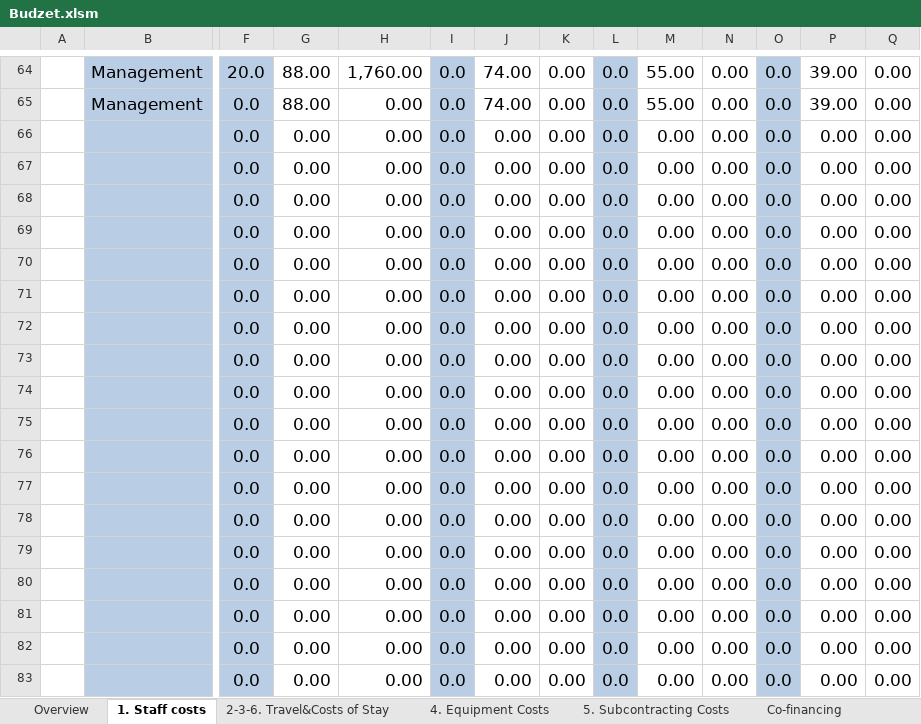
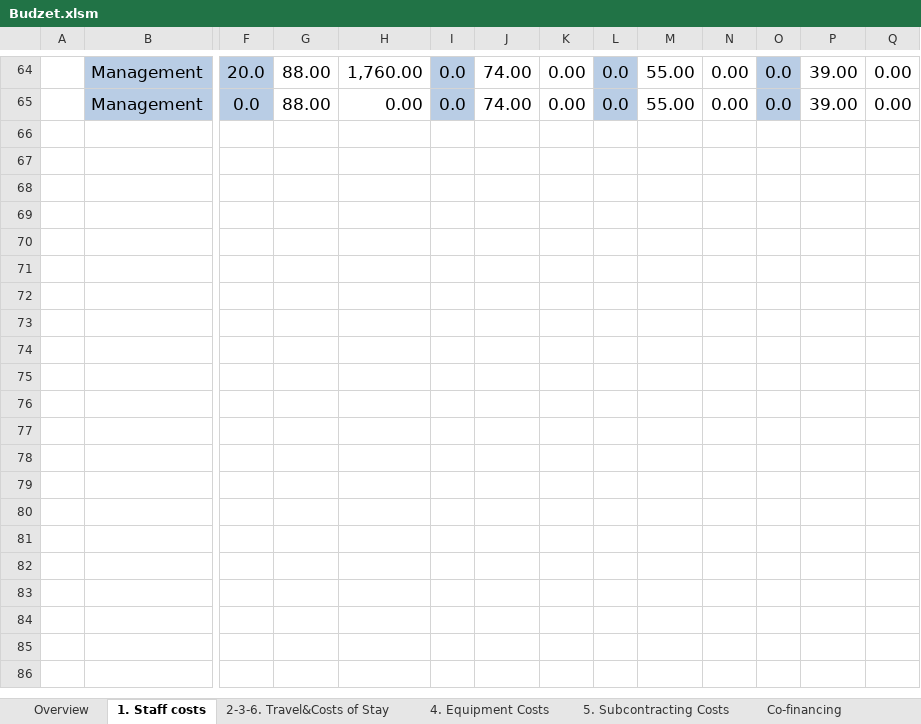
Before and after one commit to basilamed/Upravljanje-Softverskim-Projektima, an Excel workbook: Faza planiranja/Budzet.xlsm, sheet 1. Staff costs, drawn as a sheet; only a part is shown, gaps mark what is left out; values as stored, in another font and other column widths than the file's, no borders; charts and pictures and conditional formats not drawn; rows hold the shown columns only; the diff covers the shown part only; the diff names each change by its address in the sheet, - before the commit and + after, or states it on an @@ line.

```diff
--- a/Faza planiranja/Budzet.xlsm (sheet 1. Staff costs)
+++ b/Faza planiranja/Budzet.xlsm (sheet 1. Staff costs)
-row 66:  |  | 0.0 | 0.00 | 0.00 | 0.0 | 0.00 | 0.00 | 0.0 | 0.00 | 0.00 | 0.0 | 0.00 | 0.00
-row 67:  |  | 0.0 | 0.00 | 0.00 | 0.0 | 0.00 | 0.00 | 0.0 | 0.00 | 0.00 | 0.0 | 0.00 | 0.00
-row 68:  |  | 0.0 | 0.00 | 0.00 | 0.0 | 0.00 | 0.00 | 0.0 | 0.00 | 0.00 | 0.0 | 0.00 | 0.00
-row 69:  |  | 0.0 | 0.00 | 0.00 | 0.0 | 0.00 | 0.00 | 0.0 | 0.00 | 0.00 | 0.0 | 0.00 | 0.00
-row 70:  |  | 0.0 | 0.00 | 0.00 | 0.0 | 0.00 | 0.00 | 0.0 | 0.00 | 0.00 | 0.0 | 0.00 | 0.00
-row 71:  |  | 0.0 | 0.00 | 0.00 | 0.0 | 0.00 | 0.00 | 0.0 | 0.00 | 0.00 | 0.0 | 0.00 | 0.00
-row 72:  |  | 0.0 | 0.00 | 0.00 | 0.0 | 0.00 | 0.00 | 0.0 | 0.00 | 0.00 | 0.0 | 0.00 | 0.00
-row 73:  |  | 0.0 | 0.00 | 0.00 | 0.0 | 0.00 | 0.00 | 0.0 | 0.00 | 0.00 | 0.0 | 0.00 | 0.00
-row 74:  |  | 0.0 | 0.00 | 0.00 | 0.0 | 0.00 | 0.00 | 0.0 | 0.00 | 0.00 | 0.0 | 0.00 | 0.00
-row 75:  |  | 0.0 | 0.00 | 0.00 | 0.0 | 0.00 | 0.00 | 0.0 | 0.00 | 0.00 | 0.0 | 0.00 | 0.00
-row 76:  |  | 0.0 | 0.00 | 0.00 | 0.0 | 0.00 | 0.00 | 0.0 | 0.00 | 0.00 | 0.0 | 0.00 | 0.00
-row 77:  |  | 0.0 | 0.00 | 0.00 | 0.0 | 0.00 | 0.00 | 0.0 | 0.00 | 0.00 | 0.0 | 0.00 | 0.00
-row 78:  |  | 0.0 | 0.00 | 0.00 | 0.0 | 0.00 | 0.00 | 0.0 | 0.00 | 0.00 | 0.0 | 0.00 | 0.00
-row 79:  |  | 0.0 | 0.00 | 0.00 | 0.0 | 0.00 | 0.00 | 0.0 | 0.00 | 0.00 | 0.0 | 0.00 | 0.00
-row 80:  |  | 0.0 | 0.00 | 0.00 | 0.0 | 0.00 | 0.00 | 0.0 | 0.00 | 0.00 | 0.0 | 0.00 | 0.00
-row 81:  |  | 0.0 | 0.00 | 0.00 | 0.0 | 0.00 | 0.00 | 0.0 | 0.00 | 0.00 | 0.0 | 0.00 | 0.00
-row 82:  |  | 0.0 | 0.00 | 0.00 | 0.0 | 0.00 | 0.00 | 0.0 | 0.00 | 0.00 | 0.0 | 0.00 | 0.00
-row 83:  |  | 0.0 | 0.00 | 0.00 | 0.0 | 0.00 | 0.00 | 0.0 | 0.00 | 0.00 | 0.0 | 0.00 | 0.00
```
Also changed, not shown: 11 removed rows elsewhere in this sheet, sheet Co-financing, sheet 5. Subcontracting Costs, sheet Breakdown & Project Funding, sheet 4. Equipment Costs, sheet Overview, charts or pictures.
